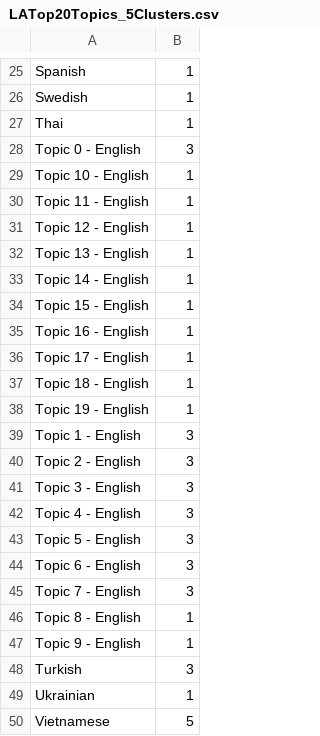
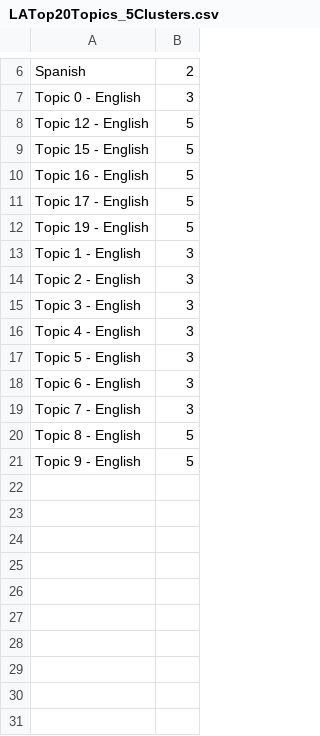
Before and after one commit to worthingtont12/cultural-mapper, a CSV file: AWSTimeSeries/Outputs/LATop20Topics_5Clusters.csv, drawn as a sheet; only a part is shown, gaps mark what is left out; the diff covers the shown part only.

```diff
--- a/AWSTimeSeries/Outputs/LATop20Topics_5Clusters.csv
+++ b/AWSTimeSeries/Outputs/LATop20Topics_5Clusters.csv
@@ -25,15 +6,8 @@
-"Spanish",1
-"Swedish",1
-"Thai",1
+"Spanish",2
 "Topic 0 - English",3
-"Topic 10 - English",1
-"Topic 11 - English",1
-"Topic 12 - English",1
-"Topic 13 - English",1
-"Topic 14 - English",1
-"Topic 15 - English",1
-"Topic 16 - English",1
-"Topic 17 - English",1
-"Topic 18 - English",1
-"Topic 19 - English",1
+"Topic 12 - English",5
+"Topic 15 - English",5
+"Topic 16 - English",5
+"Topic 17 - English",5
+"Topic 19 - English",5
 "Topic 1 - English",3
@@ -45,6 +19,3 @@
 "Topic 7 - English",3
-"Topic 8 - English",1
-"Topic 9 - English",1
-"Turkish",3
-"Ukrainian",1
-"Vietnamese",5
+"Topic 8 - English",5
+"Topic 9 - English",5
```
Also changed, not shown: 19 removed rows and 2 edited cells elsewhere in this file, 3 other files.
